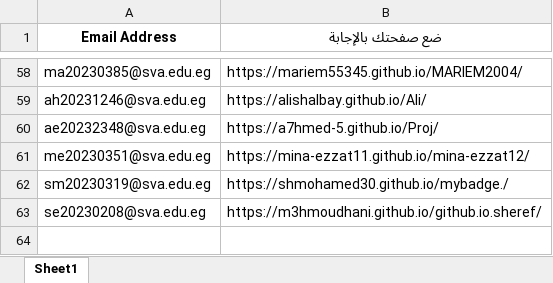
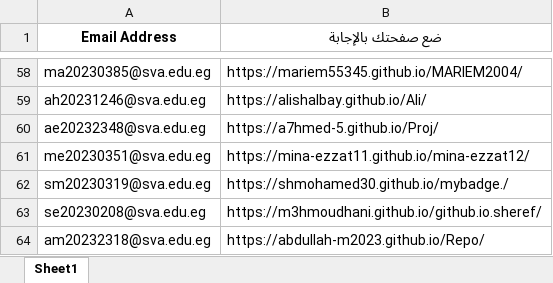
Before and after one commit to MZakaraia/MyWeRepo, an Excel workbook: Without Duplication.xlsx, sheet Sheet1, drawn as a sheet; only a part is shown, gaps mark what is left out; values as stored, in another font and other column widths than the file's, no borders; the diff names each change by its address in the sheet, - before the commit and + after, or states it on an @@ line.

```diff
--- a/Without Duplication.xlsx (sheet Sheet1)
+++ b/Without Duplication.xlsx (sheet Sheet1)
+row 64: am20232318@sva.edu.eg | https://abdullah-m2023.github.io/Repo/
```
Also changed, not shown: Records.xlsx, 2 other files.
